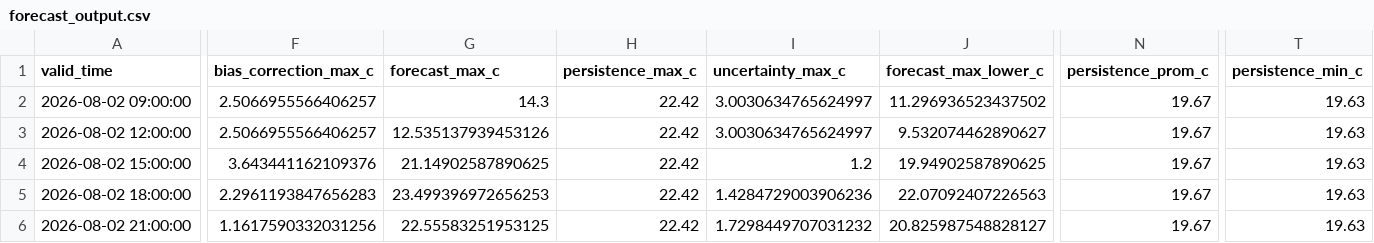
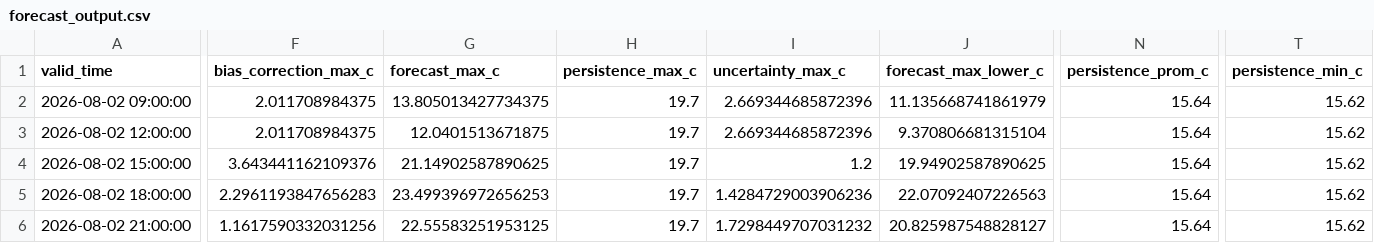
Before and after one commit to ccardenas93/weather_forecast, a CSV file: forecast_output.csv, drawn as a sheet; only a part is shown, gaps mark what is left out; the diff covers the shown part only; the diff names each change by its address in the sheet, - before the commit and + after, or states it on an @@ line.

```diff
--- a/forecast_output.csv
+++ b/forecast_output.csv
-F2:F3 (bias_correction_max_c): 2.5066955566406257
+F2:F3 (bias_correction_max_c): 2.011708984375
-G2 (forecast_max_c): 14.3
+G2 (forecast_max_c): 13.805013427734375
-H2:H6 (persistence_max_c): 22.42
+H2:H6 (persistence_max_c): 19.7
-I2:I3 (uncertainty_max_c): 3.0030634765624997
+I2:I3 (uncertainty_max_c): 2.669344685872396
-J2 (forecast_max_lower_c): 11.296936523437502
+J2 (forecast_max_lower_c): 11.135668741861979
-N2:N6 (persistence_prom_c): 19.67
+N2:N6 (persistence_prom_c): 15.64
-T2:T6 (persistence_min_c): 19.63
+T2:T6 (persistence_min_c): 15.62
-G3 (forecast_max_c): 12.535137939453126
+G3 (forecast_max_c): 12.0401513671875
-J3 (forecast_max_lower_c): 9.532074462890627
+J3 (forecast_max_lower_c): 9.370806681315104
```
Also changed, not shown: 77 edited cells elsewhere in this file, forecast_metrics.csv, merged_data_export.csv, 5 other files.
